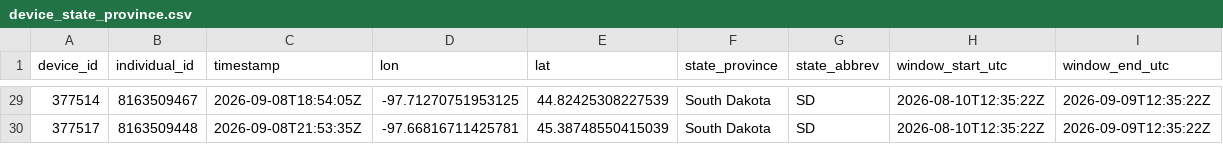
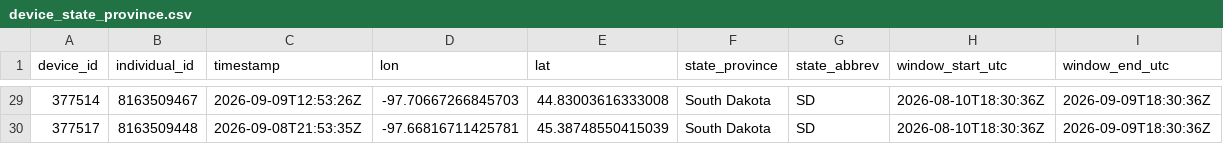
Before and after one commit to askrenr/TransmitterUpdate, a CSV file: docs/data/device_state_province.csv, drawn as a sheet; only a part is shown, gaps mark what is left out; the diff covers the shown part only.

```diff
--- a/docs/data/device_state_province.csv
+++ b/docs/data/device_state_province.csv
@@ -29,2 +29,2 @@ device_id,individual_id,timestamp,lon,lat,state_province,state_abbrev,window_sta
-377514,8163509467,2026-09-08T18:54:05Z,-97.71270751953125,44.82425308227539,South Dakota,SD,2026-08-10T12:35:22Z,2026-09-09T12:35:22Z
-377517,8163509448,2026-09-08T21:53:35Z,-97.66816711425781,45.38748550415039,South Dakota,SD,2026-08-10T12:35:22Z,2026-09-09T12:35:22Z
+377514,8163509467,2026-09-09T12:53:26Z,-97.70667266845703,44.83003616333008,South Dakota,SD,2026-08-10T18:30:36Z,2026-09-09T18:30:36Z
+377517,8163509448,2026-09-08T21:53:35Z,-97.66816711425781,45.38748550415039,South Dakota,SD,2026-08-10T18:30:36Z,2026-09-09T18:30:36Z
```
Also changed, not shown: 69 edited cells elsewhere in this file, docs/data/device_migration_metrics.csv, docs/data/state_province_proportions.csv, 3 other files.
